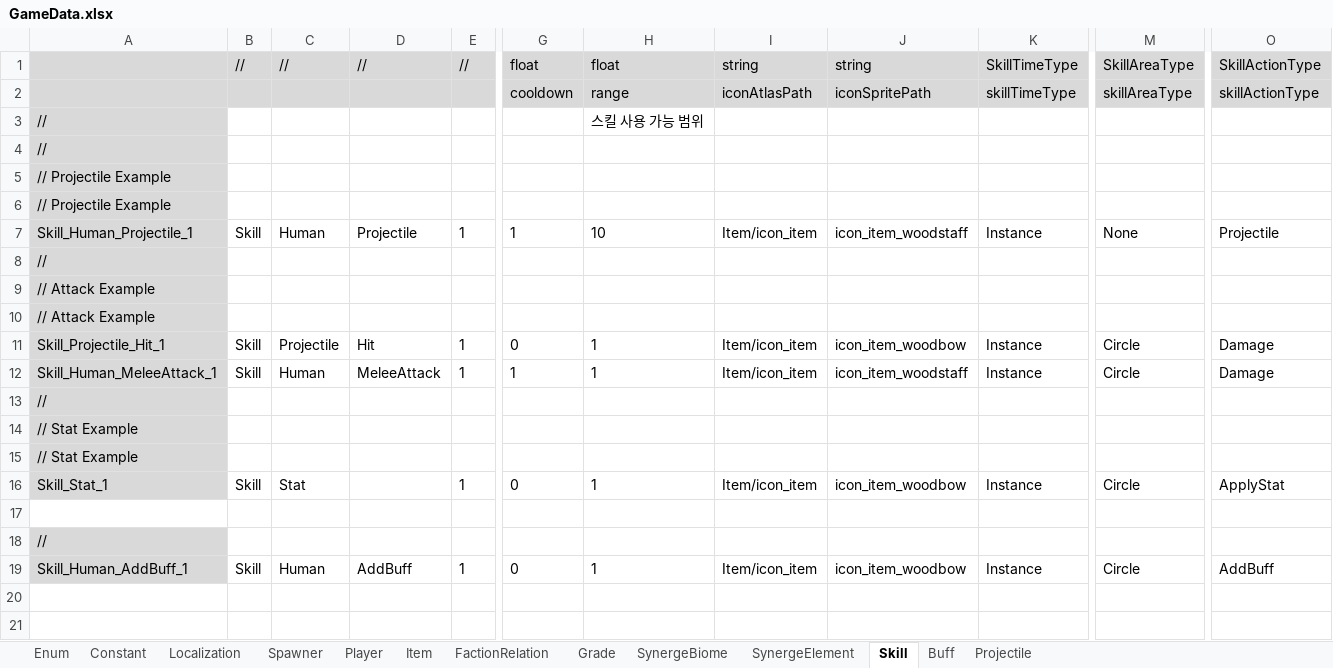
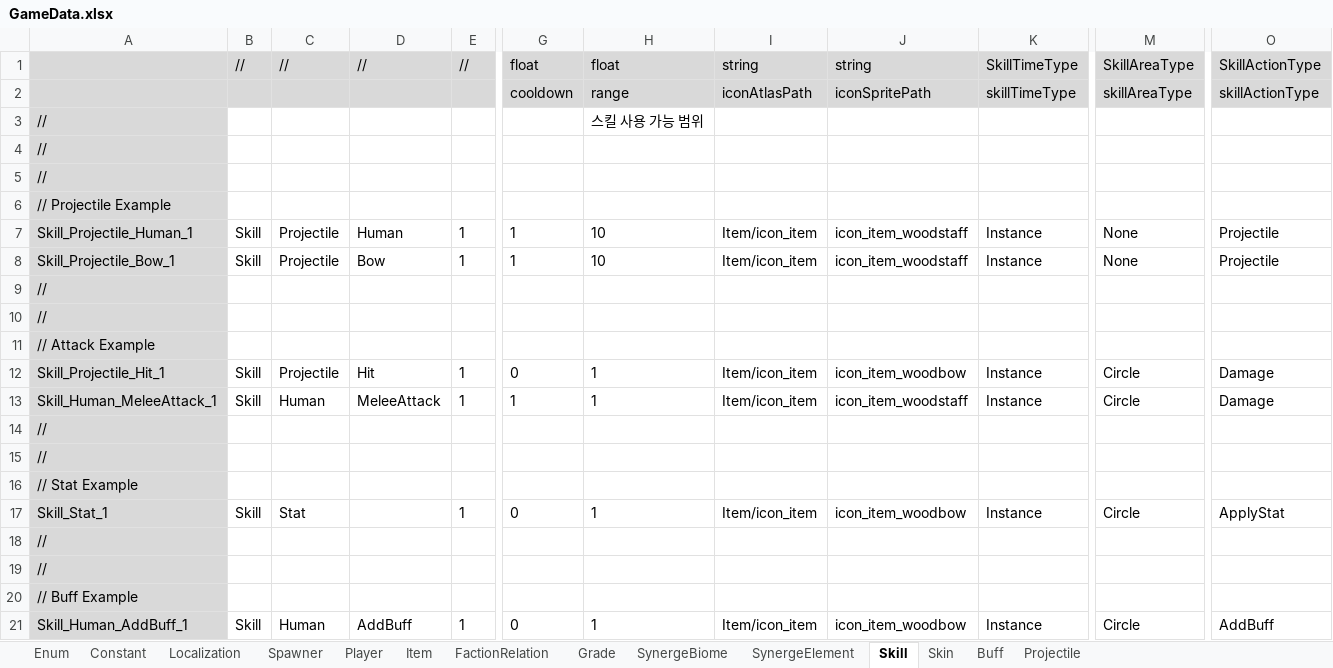
Before and after one commit to rnrdjrdl5/FactoryProject, an Excel workbook: Generated/GameData.xlsx, sheet Skill, drawn as a sheet; only a part is shown, gaps mark what is left out; values as stored, in another font and other column widths than the file's, no borders; removed rows and columns are numbered as before the commit, all else as after; rows hold the shown columns only; the diff names each change by its address in the sheet, - before the commit and + after, or states it on an @@ line.

```diff
--- a/Generated/GameData.xlsx (sheet Skill)
+++ b/Generated/GameData.xlsx (sheet Skill)
+sheet tab: Skin
+row 5: //
-row 6: // Projectile Example
-A7: Skill_Human_Projectile_1
+A7: Skill_Projectile_Human_1
-C7: Human
+C7: Projectile
-D7: Projectile
+D7: Human
+row 8: Skill_Projectile_Bow_1 | Skill | Projectile | Bow | 1 | 1 | 10 | Item/icon_item | icon_item_woodstaff | Instance | None | Projectile
-row 9: // Attack Example
+row 10: //
-row 14: // Stat Example
+row 15: //
-row 17: (empty)
+row 19: //
+row 20: // Buff Example
```
Also changed, not shown: sheet Item, sheet Enum, sheet Player, sheet Buff, formulas that keep their value, 14 other files.
